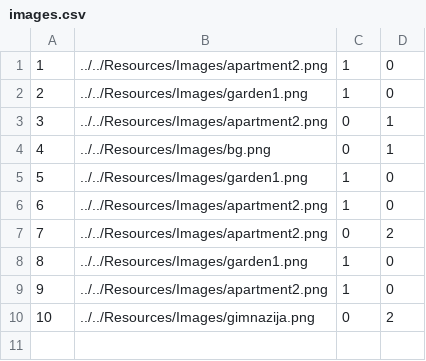
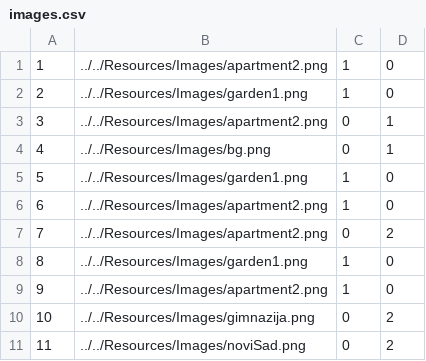
Before and after one commit to HelenaJovic/SIMS-Projekat, a CSV file: InitialProject/InitialProject/Resources/Data/images.csv, drawn as a sheet.

```diff
--- a/InitialProject/InitialProject/Resources/Data/images.csv
+++ b/InitialProject/InitialProject/Resources/Data/images.csv
@@ -10 +10,2 @@
 10|../../Resources/Images/gimnazija.png|0|2
+11|../../Resources/Images/noviSad.png|0|2
```
Also changed, not shown: InitialProject/InitialProject/Resources/Data/tours.csv, 55 other files.
